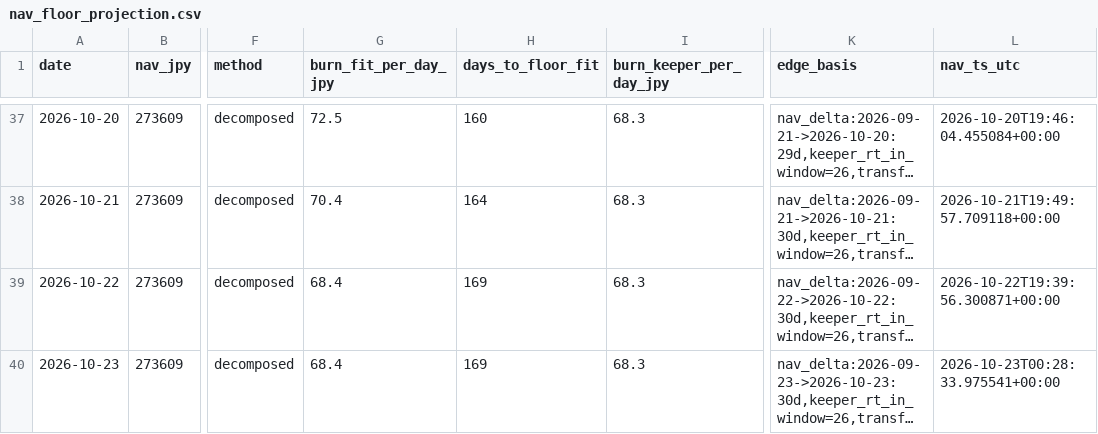
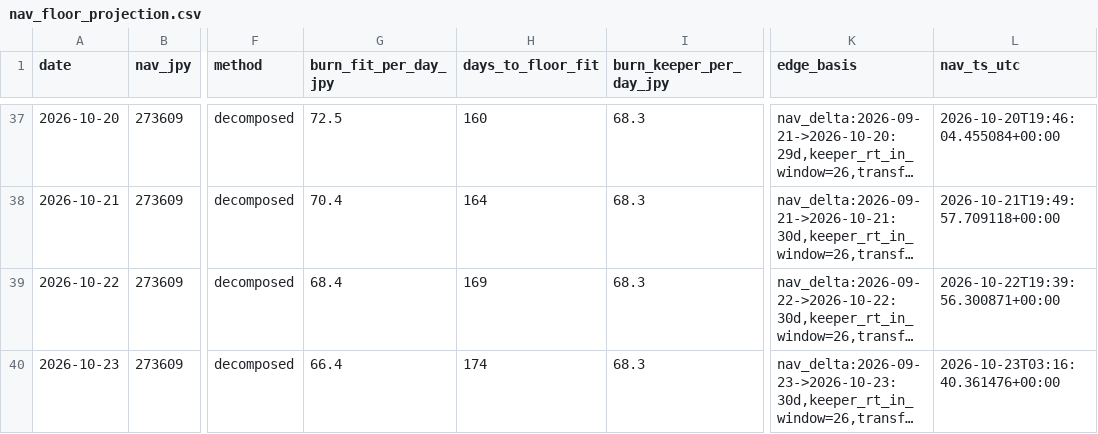
Before and after one commit to olehakengo-svg/fx-ai-trader, a CSV file: data/monitoring/nav_floor_projection.csv, drawn as a sheet; only a part is shown, gaps mark what is left out; long unchanged cells end in …; the diff names each change by its address in the sheet, - before the commit and + after, or states it on an @@ line.

```diff
--- a/data/monitoring/nav_floor_projection.csv
+++ b/data/monitoring/nav_floor_projection.csv
-G40 (burn_fit_per_day_jpy): 68.4
+G40 (burn_fit_per_day_jpy): 66.4
-H40 (days_to_floor_fit): 169
+H40 (days_to_floor_fit): 174
-L40 (nav_ts_utc): 2026-10-23T00:28:33.975541+00:00
+L40 (nav_ts_utc): 2026-10-23T03:16:40.361476+00:00
```
Also changed, not shown: 3 other files.
